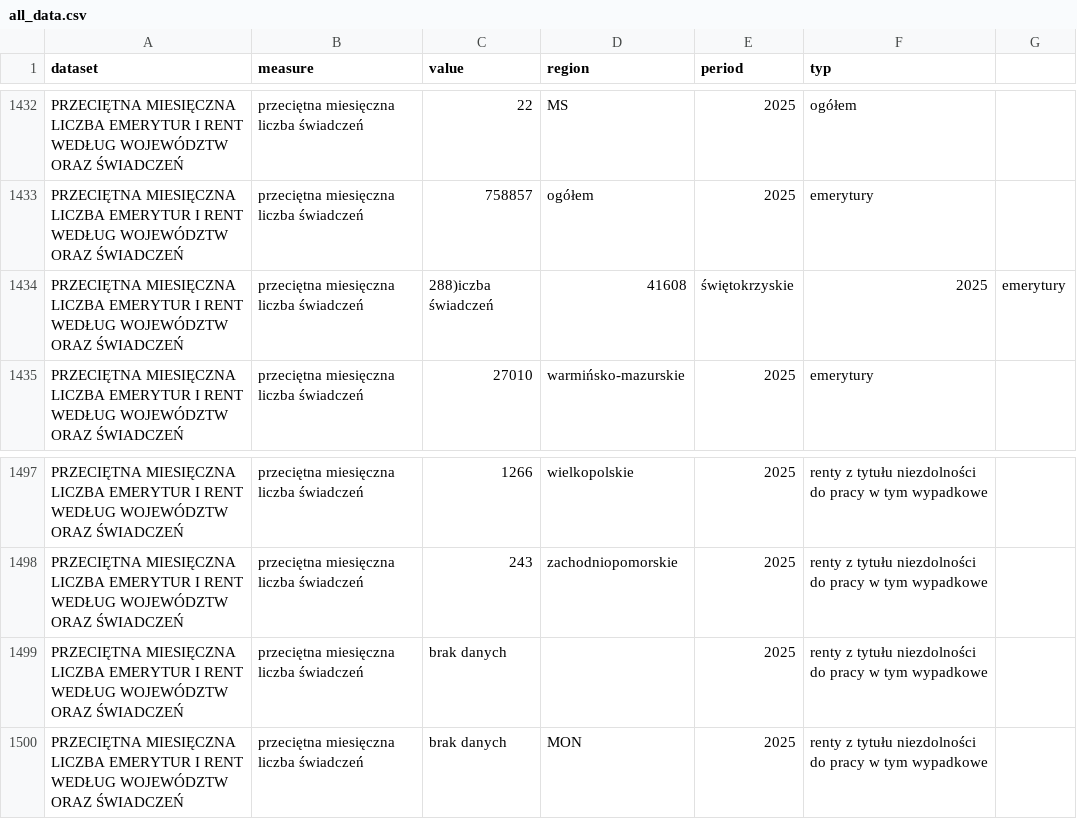
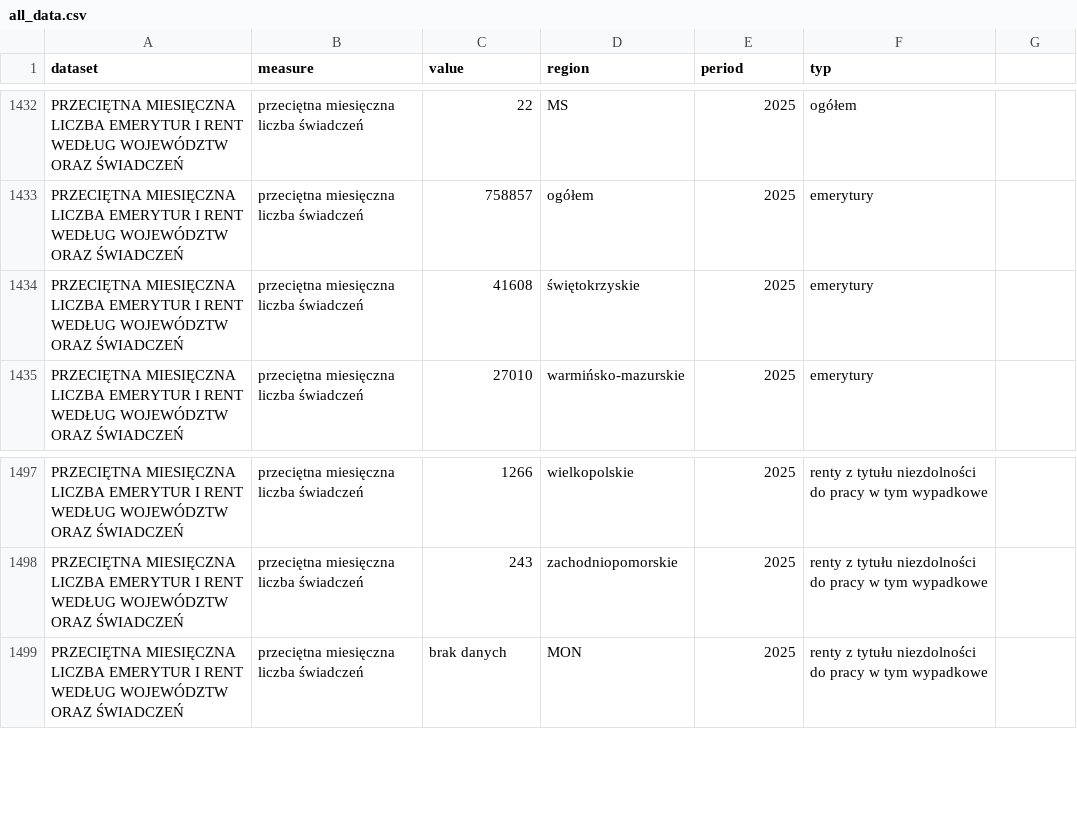
Before and after one commit to Igor961-bot/AgroBot, a CSV file: data/all_data.csv, drawn as a sheet; only a part is shown, gaps mark what is left out.

```diff
--- a/data/all_data.csv
+++ b/data/all_data.csv
@@ -1433,3 +1433,3 @@ PRZECIĘTNA MIESIĘCZNA LICZBA EMERYTUR I RENT WEDŁUG WOJEWÓDZTW ORAZ ŚWIADCZ
 PRZECIĘTNA MIESIĘCZNA LICZBA EMERYTUR I RENT WEDŁUG WOJEWÓDZTW ORAZ ŚWIADCZEŃ,przeciętna miesięczna liczba świadczeń,758857,ogółem,2025,emerytury
-PRZECIĘTNA MIESIĘCZNA LICZBA EMERYTUR I RENT WEDŁUG WOJEWÓDZTW ORAZ ŚWIADCZEŃ,przeciętna miesięczna liczba świadczeń,288)iczba świadczeń,41608,świętokrzyskie,2025,emerytury
+PRZECIĘTNA MIESIĘCZNA LICZBA EMERYTUR I RENT WEDŁUG WOJEWÓDZTW ORAZ ŚWIADCZEŃ,przeciętna miesięczna liczba świadczeń,41608,świętokrzyskie,2025,emerytury
 PRZECIĘTNA MIESIĘCZNA LICZBA EMERYTUR I RENT WEDŁUG WOJEWÓDZTW ORAZ ŚWIADCZEŃ,przeciętna miesięczna liczba świadczeń,27010,warmińsko-mazurskie,2025,emerytury
@@ -1498,3 +1498,2 @@ PRZECIĘTNA MIESIĘCZNA LICZBA EMERYTUR I RENT WEDŁUG WOJEWÓDZTW ORAZ ŚWIADCZ
 PRZECIĘTNA MIESIĘCZNA LICZBA EMERYTUR I RENT WEDŁUG WOJEWÓDZTW ORAZ ŚWIADCZEŃ,przeciętna miesięczna liczba świadczeń,243,zachodniopomorskie,2025,renty z tytułu niezdolności do pracy w tym wypadkowe
-PRZECIĘTNA MIESIĘCZNA LICZBA EMERYTUR I RENT WEDŁUG WOJEWÓDZTW ORAZ ŚWIADCZEŃ,przeciętna miesięczna liczba świadczeń,brak danych,,2025,renty z tytułu niezdolności do pracy w tym wypadkowe,
 PRZECIĘTNA MIESIĘCZNA LICZBA EMERYTUR I RENT WEDŁUG WOJEWÓDZTW ORAZ ŚWIADCZEŃ,przeciętna miesięczna liczba świadczeń,brak danych,MON,2025,renty z tytułu niezdolności do pracy w tym wypadkowe
```
Also changed, not shown: 9 other files.
